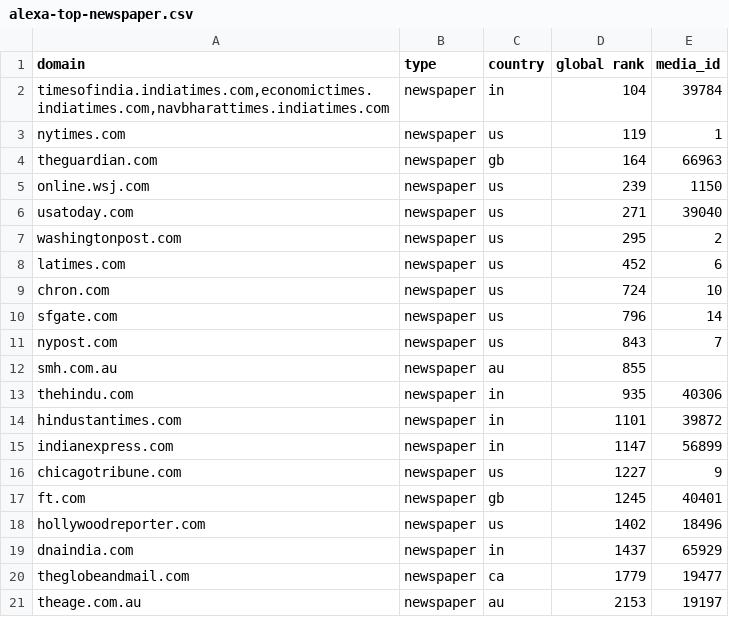
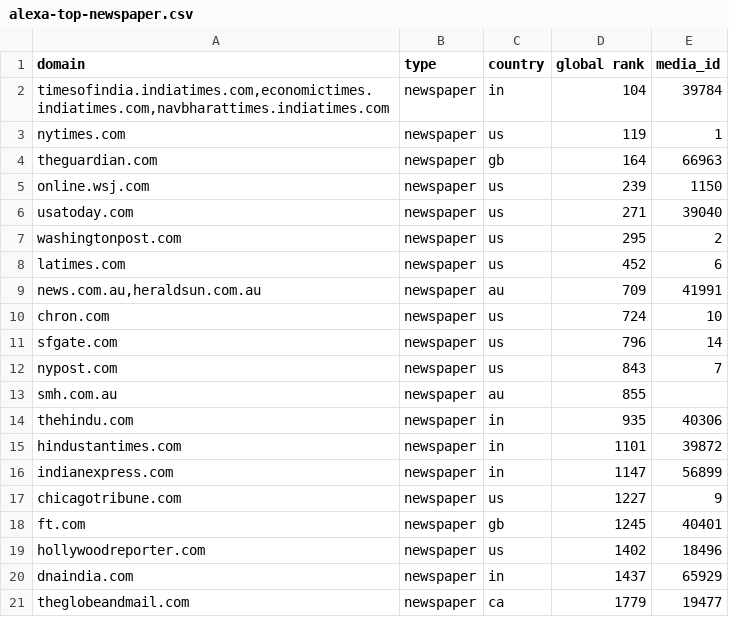
Before and after one commit to mitmedialab/Global-Coverage-Study, a CSV file: data/alexa-top-newspaper.csv, drawn as a sheet; removed rows and columns are numbered as before the commit, all else as after; the diff names each change by its address in the sheet, - before the commit and + after, or states it on an @@ line.

```diff
--- a/data/alexa-top-newspaper.csv
+++ b/data/alexa-top-newspaper.csv
+row 9: news.com.au,heraldsun.com.au | newspaper | au | 709 | 41991
-row 21: theage.com.au | newspaper | au | 2153 | 19197
```
Also changed, not shown: data/alexa-top-online.csv.
